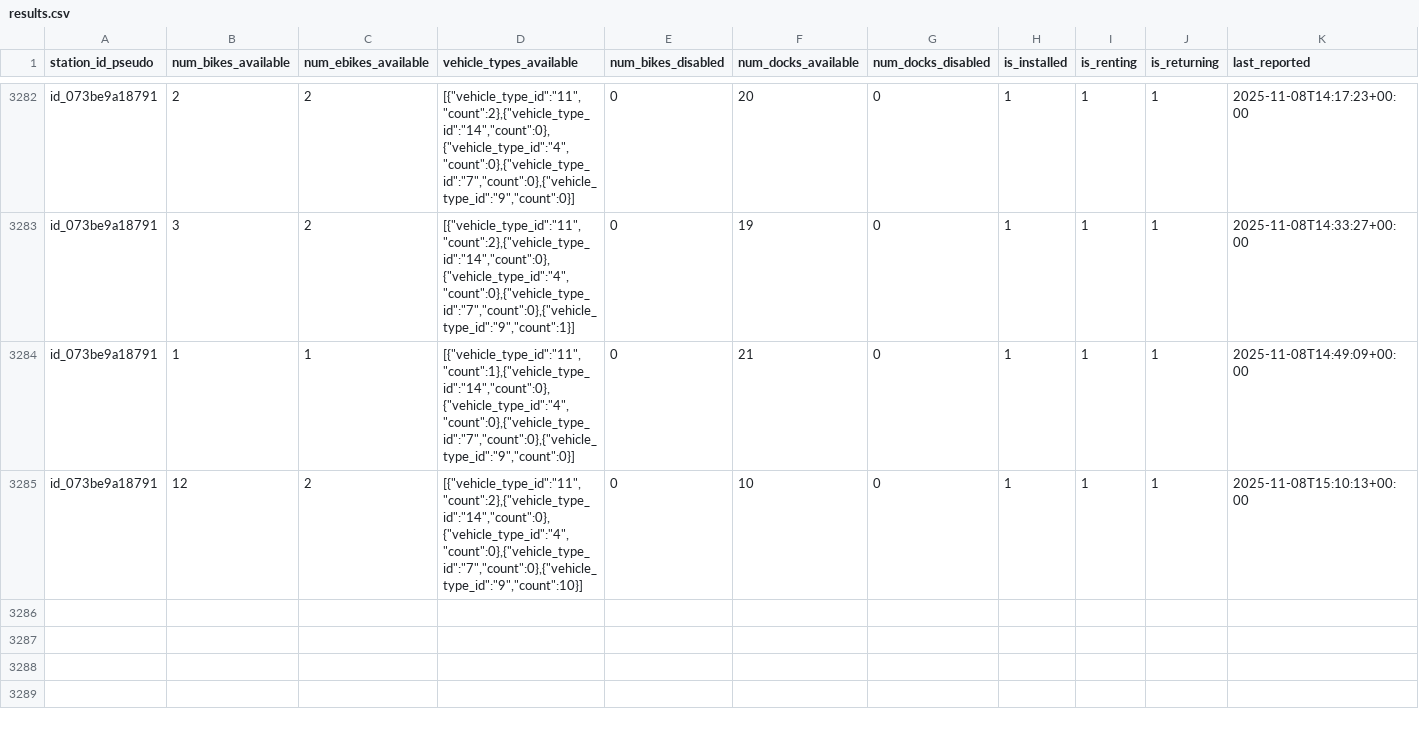
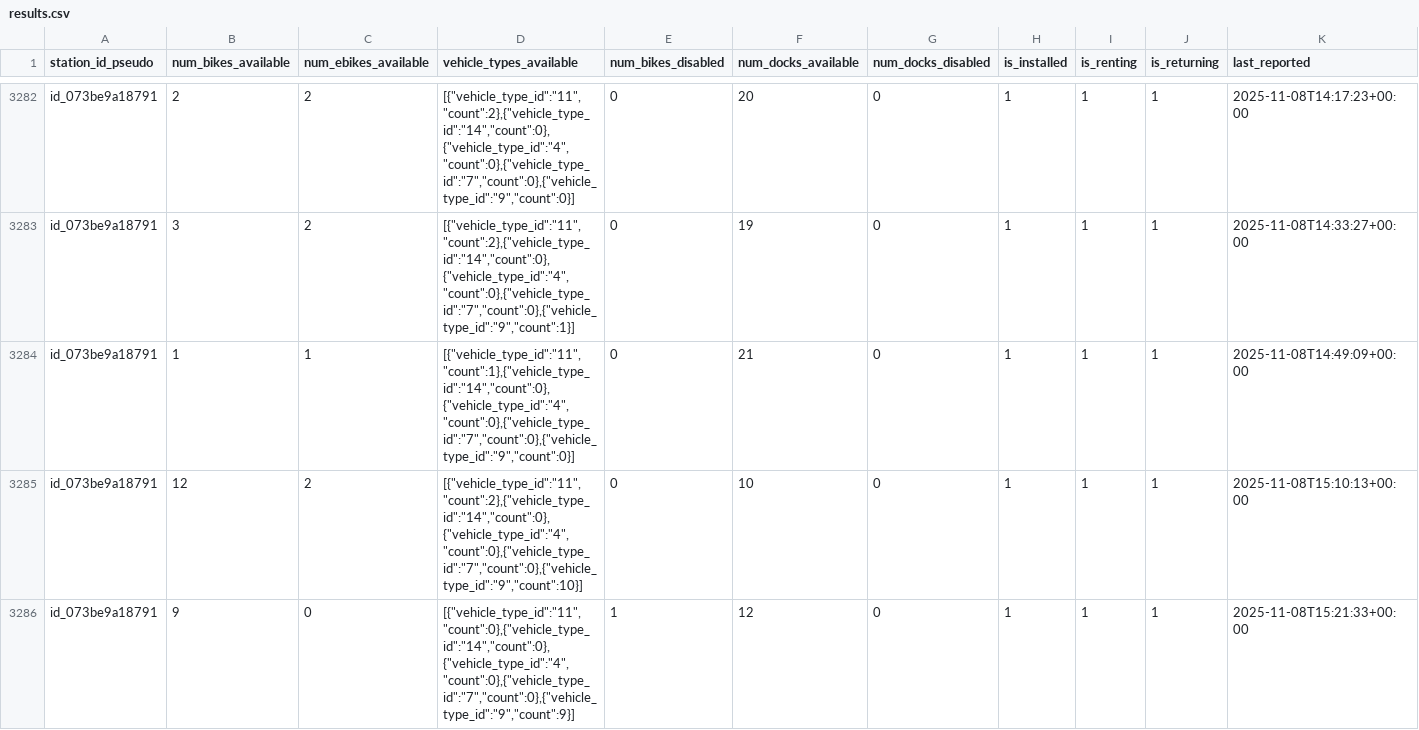
Before and after one commit to mkshaw/bixi_desert, a CSV file: results.csv, drawn as a sheet; only a part is shown, gaps mark what is left out; rows hold the shown columns only; the diff names each change by its address in the sheet, - before the commit and + after, or states it on an @@ line.

```diff
--- a/results.csv
+++ b/results.csv
+row 3286: id_073be9a18791 | 9 | 0 | [{"vehicle_type_id":"11","count":0},{"vehicle_type_id":"14","count":0},{"vehicle_type_id":"4","count":0},{"vehicle_type_id":"7","count":0},{"vehicle_type_id":"9","count":9}] | 1 | 12 | 0 | 1 | 1 | 1 | 2025-11-08T15:21:33+00:00
```
